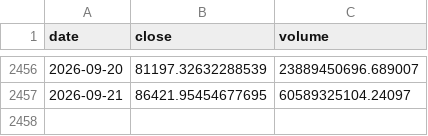
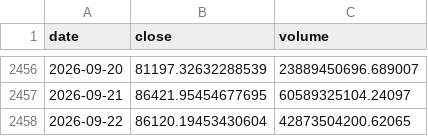
Before and after one commit to yusuferdem16/CryptoCurrencyPricePredicter, a CSV file: data/raw_btc_usd.csv, drawn as a sheet; only a part is shown, gaps mark what is left out; the diff names each change by its address in the sheet, - before the commit and + after, or states it on an @@ line.

```diff
--- a/data/raw_btc_usd.csv
+++ b/data/raw_btc_usd.csv
+row 2458: 2026-09-22 | 86120.19453430604 | 42873504200.62065
```
Also changed, not shown: data/features_btc_usd.csv, 1 other file.
